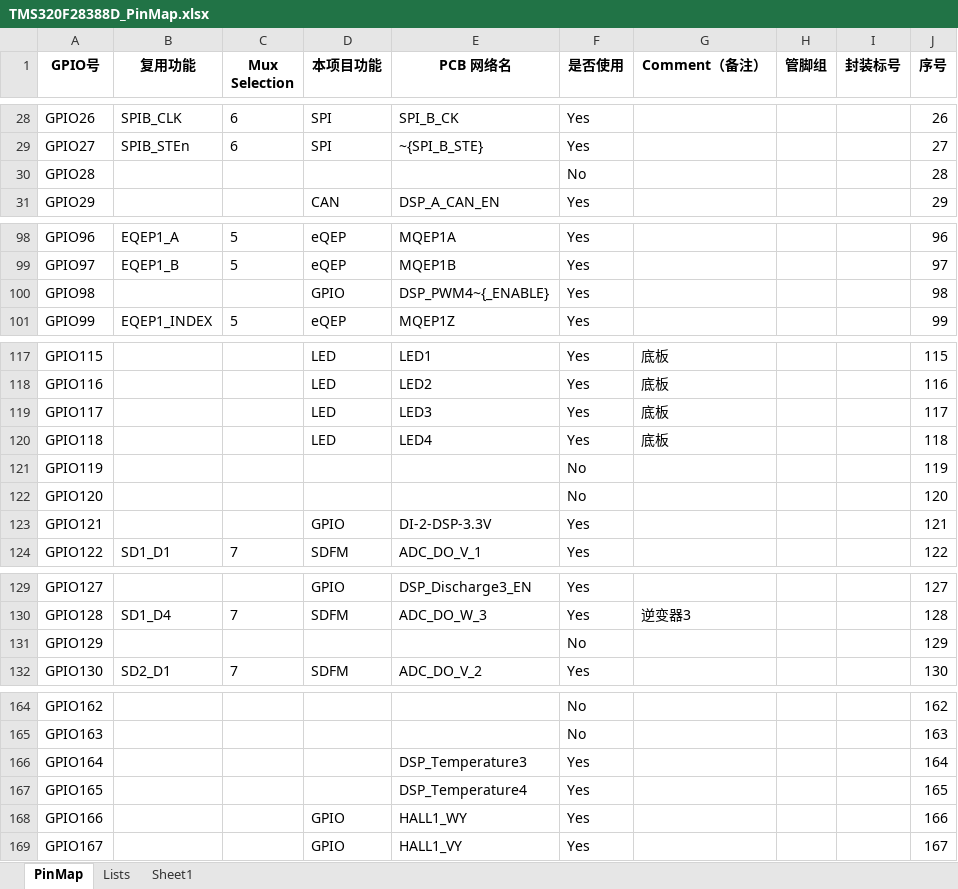
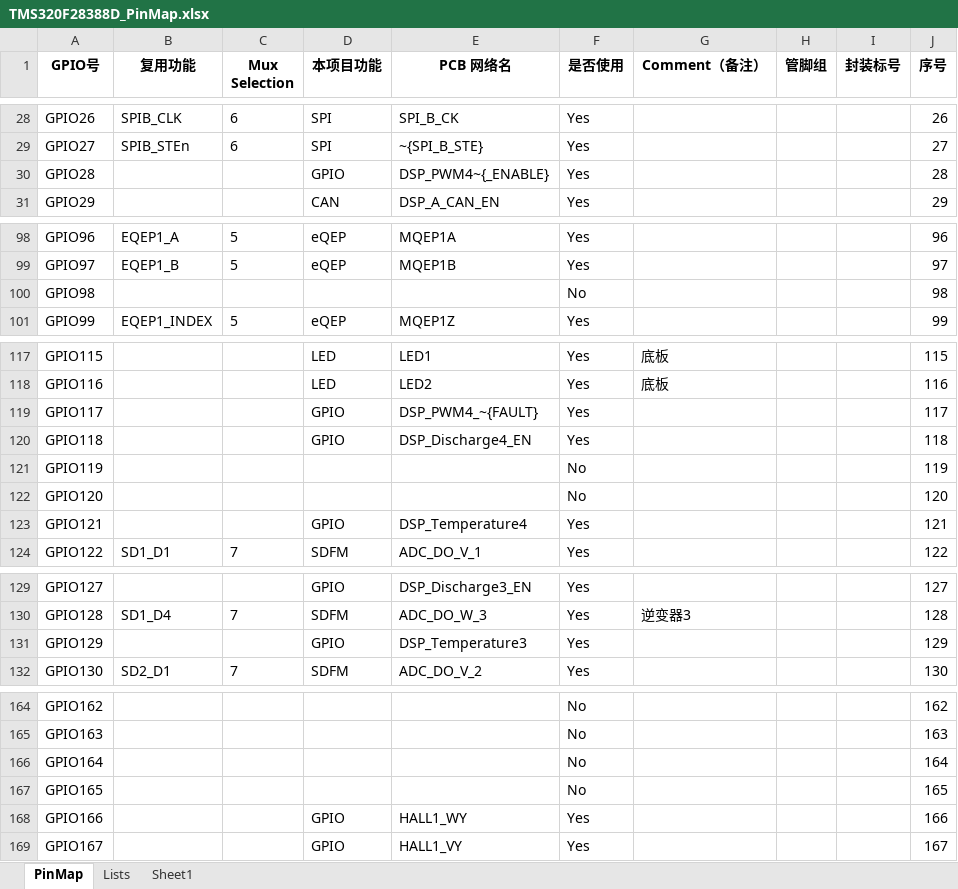
Before and after one commit to motor-and-motion-control-lab/mmlab-12PhaseDrive-388Slave, an Excel workbook: 28388motherboard/TMS320F28388D_PinMap.xlsx, sheet PinMap, drawn as a sheet; only a part is shown, gaps mark what is left out; values as stored, in another font and other column widths than the file's, no borders; the diff covers the shown part only; the diff names each change by its address in the sheet, - before the commit and + after, or states it on an @@ line.

```diff
--- a/28388motherboard/TMS320F28388D_PinMap.xlsx (sheet PinMap)
+++ b/28388motherboard/TMS320F28388D_PinMap.xlsx (sheet PinMap)
-D30 (本项目功能): (empty)
+D30 (本项目功能): GPIO
-E30 (PCB 网络名): (empty)
+E30 (PCB 网络名): DSP_PWM4~{_ENABLE}
-F30 (是否使用): No
+F30 (是否使用): Yes
-D100 (本项目功能): GPIO
+D100 (本项目功能): (empty)
-E100 (PCB 网络名): DSP_PWM4~{_ENABLE}
+E100 (PCB 网络名): (empty)
-F100 (是否使用): Yes
+F100 (是否使用): No
-D119:D120 (本项目功能): LED
+D119:D120 (本项目功能): GPIO
-E119 (PCB 网络名): LED3
+E119 (PCB 网络名): DSP_PWM4_~{FAULT}
-G119:G120 (Comment（备注）): 底板
+G119:G120 (Comment（备注）): (empty)
-E120 (PCB 网络名): LED4
+E120 (PCB 网络名): DSP_Discharge4_EN
-E123 (PCB 网络名): DI-2-DSP-3.3V
+E123 (PCB 网络名): DSP_Temperature4
-D131 (本项目功能): (empty)
+D131 (本项目功能): GPIO
-E131 (PCB 网络名): (empty)
+E131 (PCB 网络名): DSP_Temperature3
-F131 (是否使用): No
+F131 (是否使用): Yes
-E166 (PCB 网络名): DSP_Temperature3
+E166 (PCB 网络名): (empty)
-F166:F167 (是否使用): Yes
+F166:F167 (是否使用): No
-E167 (PCB 网络名): DSP_Temperature4
+E167 (PCB 网络名): (empty)
```
Also changed, not shown: 5 edited cells elsewhere in this sheet, 8 other files.
